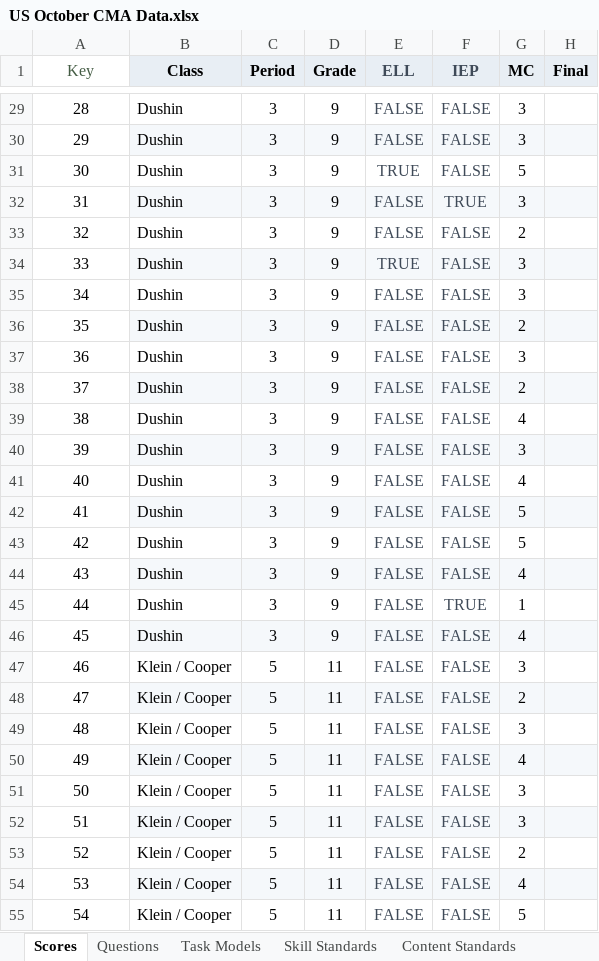
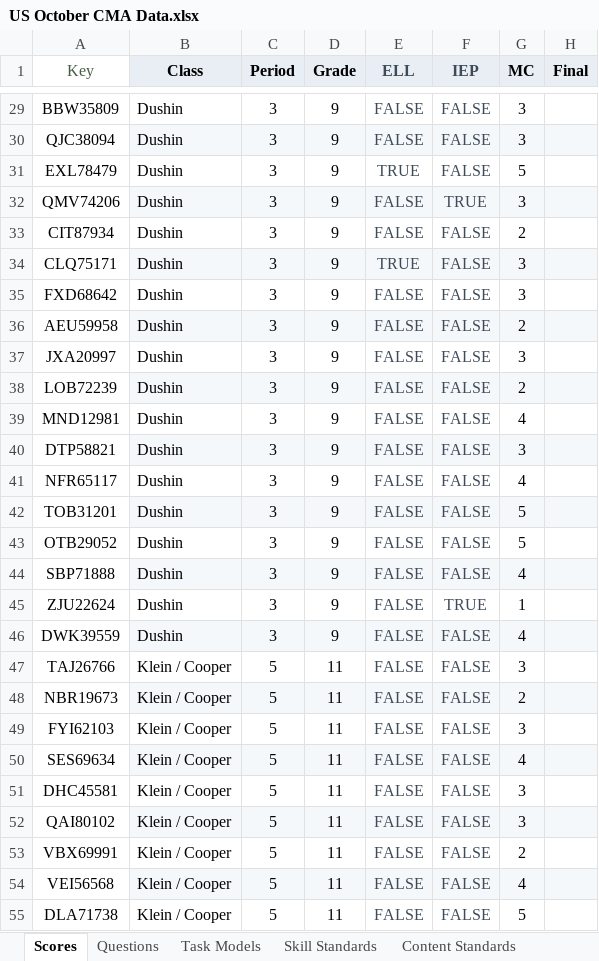
Before and after one commit to coledushin/GWHS, an Excel workbook: US/October CMA/US October CMA Data.xlsx, sheet Scores, drawn as a sheet; only a part is shown, gaps mark what is left out; values as stored, in another font and other column widths than the file's, no borders; conditional formats and table styles not drawn; the diff covers the shown part only; the diff names each change by its address in the sheet, - before the commit and + after, or states it on an @@ line.

```diff
--- a/US/October CMA/US October CMA Data.xlsx (sheet Scores)
+++ b/US/October CMA/US October CMA Data.xlsx (sheet Scores)
-A29 (Key): 28
+A29 (Key): BBW35809
-A30 (Key): 29
+A30 (Key): QJC38094
-A31 (Key): 30
+A31 (Key): EXL78479
-A32 (Key): 31
+A32 (Key): QMV74206
-A33 (Key): 32
+A33 (Key): CIT87934
-A34 (Key): 33
+A34 (Key): CLQ75171
-A35 (Key): 34
+A35 (Key): FXD68642
-A36 (Key): 35
+A36 (Key): AEU59958
-A37 (Key): 36
+A37 (Key): JXA20997
-A38 (Key): 37
+A38 (Key): LOB72239
-A39 (Key): 38
+A39 (Key): MND12981
-A40 (Key): 39
+A40 (Key): DTP58821
-A41 (Key): 40
+A41 (Key): NFR65117
-A42 (Key): 41
+A42 (Key): TOB31201
-A43 (Key): 42
+A43 (Key): OTB29052
-A44 (Key): 43
+A44 (Key): SBP71888
-A45 (Key): 44
+A45 (Key): ZJU22624
-A46 (Key): 45
+A46 (Key): DWK39559
-A47 (Key): 46
+A47 (Key): TAJ26766
-A48 (Key): 47
+A48 (Key): NBR19673
-A49 (Key): 48
+A49 (Key): FYI62103
-A50 (Key): 49
+A50 (Key): SES69634
-A51 (Key): 50
+A51 (Key): DHC45581
-A52 (Key): 51
+A52 (Key): QAI80102
-A53 (Key): 52
+A53 (Key): VBX69991
-A54 (Key): 53
+A54 (Key): VEI56568
-A55 (Key): 54
+A55 (Key): DLA71738
```
Also changed, not shown: 112 edited cells elsewhere in this sheet, Global/October CMA/Global October CMA Data.xlsx, 8 other files.
